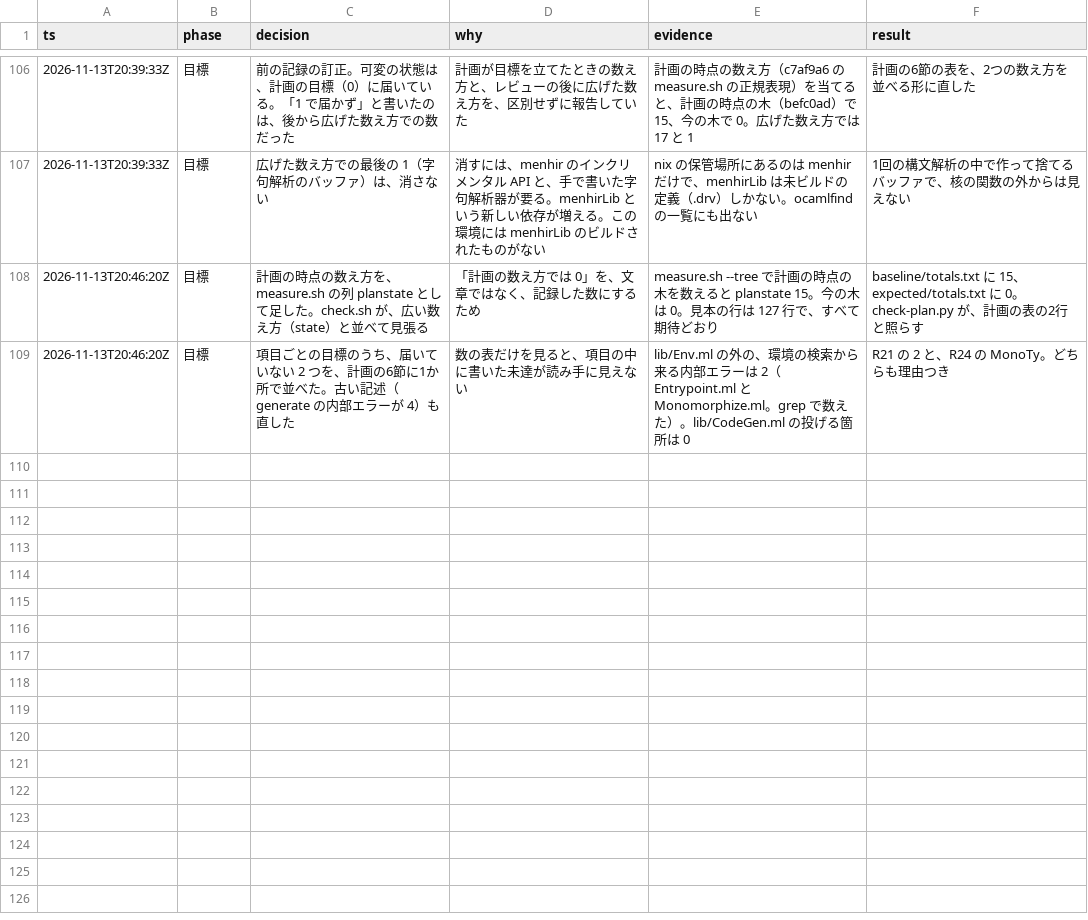
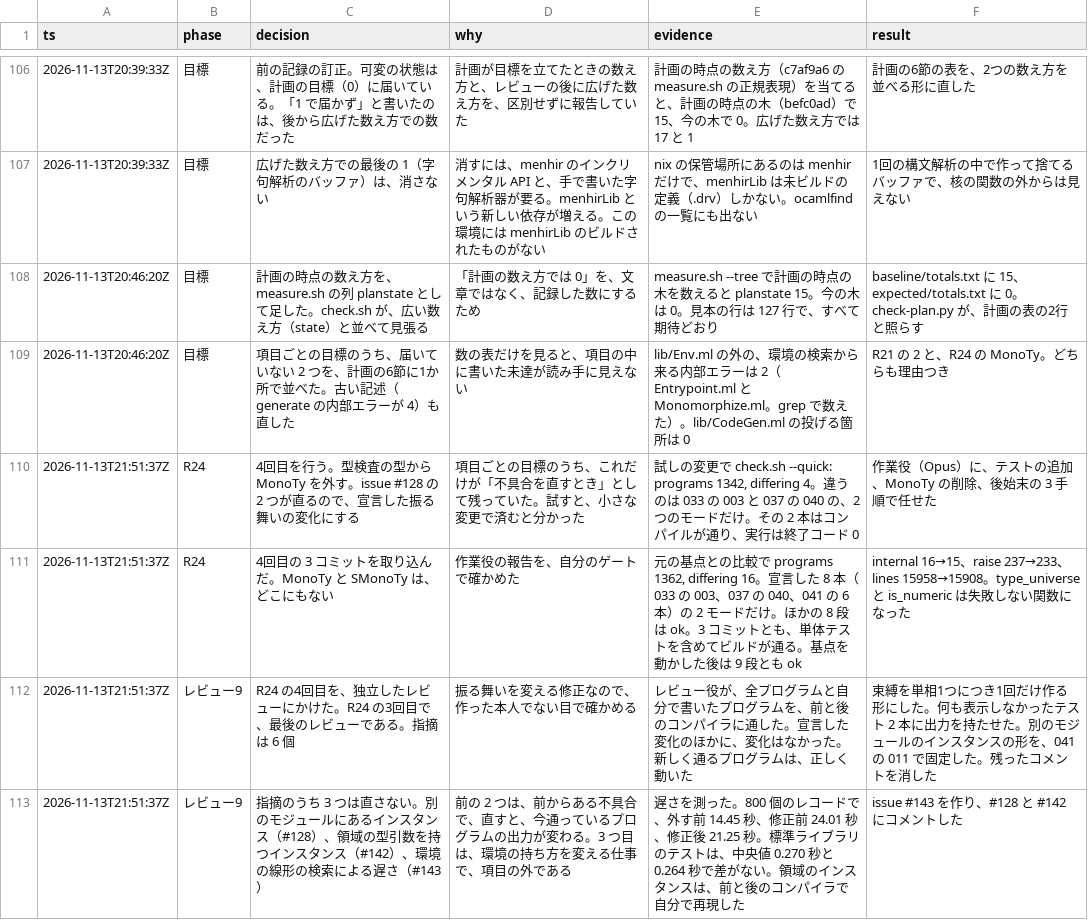
Before and after one commit to seiei-sogen/zustral, a TSV file: docs/refactoring-log.tsv, drawn as a sheet; only a part is shown, gaps mark what is left out.

```diff
--- a/docs/refactoring-log.tsv
+++ b/docs/refactoring-log.tsv
@@ -109 +109,5 @@ ts	phase	decision	why	evidence	result
 2026-11-13T20:46:20Z	目標	項目ごとの目標のうち、届いていない 2 つを、計画の6節に1か所で並べた。古い記述（generate の内部エラーが 4）も直した	数の表だけを見ると、項目の中に書いた未達が読み手に見えない	lib/Env.ml の外の、環境の検索から来る内部エラーは 2（Entrypoint.ml と Monomorphize.ml。grep で数えた）。lib/CodeGen.ml の投げる箇所は 0	R21 の 2 と、R24 の MonoTy。どちらも理由つき
+2026-11-13T21:51:37Z	R24	4回目を行う。型検査の型から MonoTy を外す。issue #128 の 2 つが直るので、宣言した振る舞いの変化にする	項目ごとの目標のうち、これだけが「不具合を直すとき」として残っていた。試すと、小さな変更で済むと分かった	試しの変更で check.sh --quick: programs 1342, differing 4。違うのは 033 の 003 と 037 の 040 の、2つのモードだけ。その 2 本はコンパイルが通り、実行は終了コード 0	作業役（Opus）に、テストの追加、MonoTy の削除、後始末の 3 手順で任せた
+2026-11-13T21:51:37Z	R24	4回目の 3 コミットを取り込んだ。MonoTy と SMonoTy は、どこにもない	作業役の報告を、自分のゲートで確かめた	元の基点との比較で programs 1362, differing 16。宣言した 8 本（033 の 003、037 の 040、041 の 6 本）の 2 モードだけ。ほかの 8 段は ok。3 コミットとも、単体テストを含めてビルドが通る。基点を動かした後は 9 段とも ok	internal 16→15、raise 237→233、lines 15958→15908。type_universe と is_numeric は失敗しない関数になった
+2026-11-13T21:51:37Z	レビュー9	R24 の4回目を、独立したレビューにかけた。R24 の3回目で、最後のレビューである。指摘は 6 個	振る舞いを変える修正なので、作った本人でない目で確かめる	レビュー役が、全プログラムと自分で書いたプログラムを、前と後のコンパイラに通した。宣言した変化のほかに、変化はなかった。新しく通るプログラムは、正しく動いた	束縛を単相1つにつき1回だけ作る形にした。何も表示しなかったテスト 2 本に出力を持たせた。別のモジュールのインスタンスの形を、041 の 011 で固定した。残ったコメントを消した
+2026-11-13T21:51:37Z	レビュー9	指摘のうち 3 つは直さない。別のモジュールにあるインスタンス（#128）、領域の型引数を持つインスタンス（#142）、環境の線形の検索による遅さ（#143）	前の 2 つは、前からある不具合で、直すと、今通っているプログラムの出力が変わる。3 つ目は、環境の持ち方を変える仕事で、項目の外である	遅さを測った。800 個のレコードで、外す前 14.45 秒、修正前 24.01 秒、修正後 21.25 秒。標準ライブラリのテストは、中央値 0.270 秒と 0.264 秒で差がない。領域のインスタンスは、前と後のコンパイラで自分で再現した	issue #143 を作り、#128 と #142 にコメントした
```
Also changed, not shown: 4 other files.
